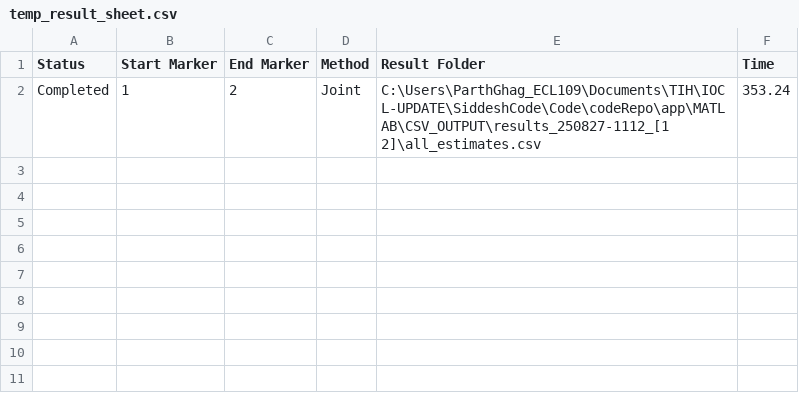
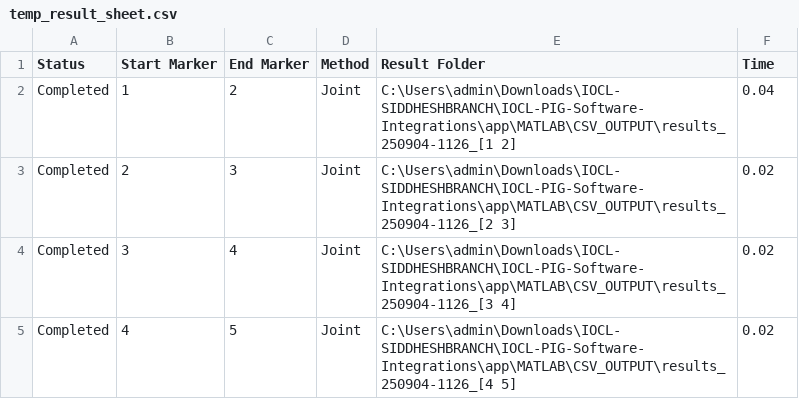
Before and after one commit to manojkumar-3011/IOCL-PIG-Software-Integrations, a CSV file: app/logs/temp_result_sheet.csv, drawn as a sheet.

```diff
--- a/app/logs/temp_result_sheet.csv
+++ b/app/logs/temp_result_sheet.csv
@@ -1,2 +1,5 @@
 Status,Start Marker,End Marker,Method,Result Folder,Time
-Completed,1,2,Joint,C:\Users\ParthGhag_ECL109\Documents\TIH\IOCL-UPDATE\SiddeshCode\Code\codeRepo\app\MATLAB\CSV_OUTPUT\results_250827-1112_[1 2]\all_estimates.csv,353.24
+Completed,1,2,Joint,C:\Users\admin\Downloads\IOCL-SIDDHESHBRANCH\IOCL-PIG-Software-Integrations\app\MATLAB\CSV_OUTPUT\results_250904-1126_[1 2],0.04
+Completed,2,3,Joint,C:\Users\admin\Downloads\IOCL-SIDDHESHBRANCH\IOCL-PIG-Software-Integrations\app\MATLAB\CSV_OUTPUT\results_250904-1126_[2 3],0.02
+Completed,3,4,Joint,C:\Users\admin\Downloads\IOCL-SIDDHESHBRANCH\IOCL-PIG-Software-Integrations\app\MATLAB\CSV_OUTPUT\results_250904-1126_[3 4],0.02
+Completed,4,5,Joint,C:\Users\admin\Downloads\IOCL-SIDDHESHBRANCH\IOCL-PIG-Software-Integrations\app\MATLAB\CSV_OUTPUT\results_250904-1126_[4 5],0.02
```
Also changed, not shown: 4 other files.
